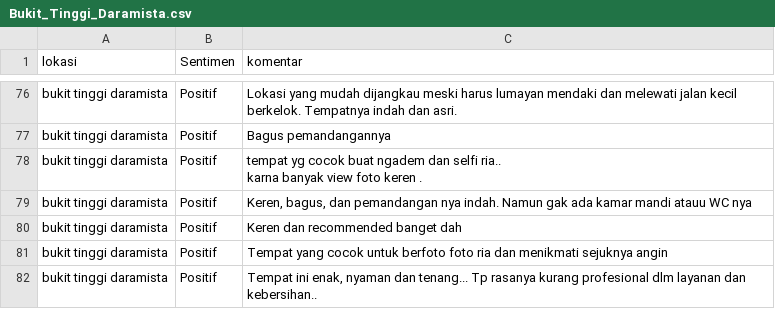
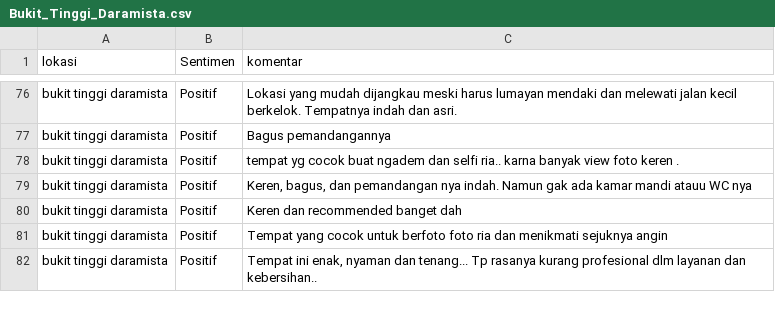
Before and after one commit to aliefakbrp/dtset, a CSV file: Bukit_Tinggi_Daramista.csv, drawn as a sheet; only a part is shown, gaps mark what is left out; the diff covers the shown part only; the diff names each change by its address in the sheet, - before the commit and + after, or states it on an @@ line.

```diff
--- a/Bukit_Tinggi_Daramista.csv
+++ b/Bukit_Tinggi_Daramista.csv
-C78 (komentar): …keren .
+C78 (komentar): …keren .
```
Also changed, not shown: 9 edited cells elsewhere in this file.
